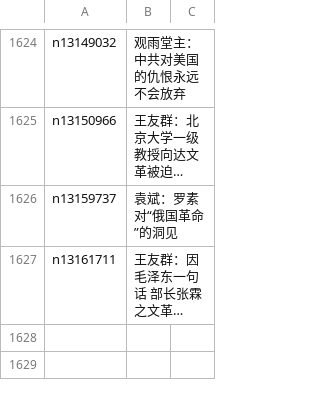
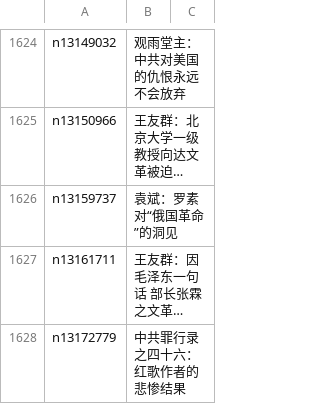
Before and after one commit to easy2view/epoch-comment, a CSV file: indexes/nsc1028.csv, drawn as a sheet; only a part is shown, gaps mark what is left out; long unchanged cells end in …; the diff names each change by its address in the sheet, - before the commit and + after, or states it on an @@ line.

```diff
--- a/indexes/nsc1028.csv
+++ b/indexes/nsc1028.csv
+row 1628: n13172779 | 中共罪行录之四十六：红歌作者的悲惨结果
```
Also changed, not shown: indexes/nsc1025.csv, indexes/nsc1026.csv, 27 other files.
